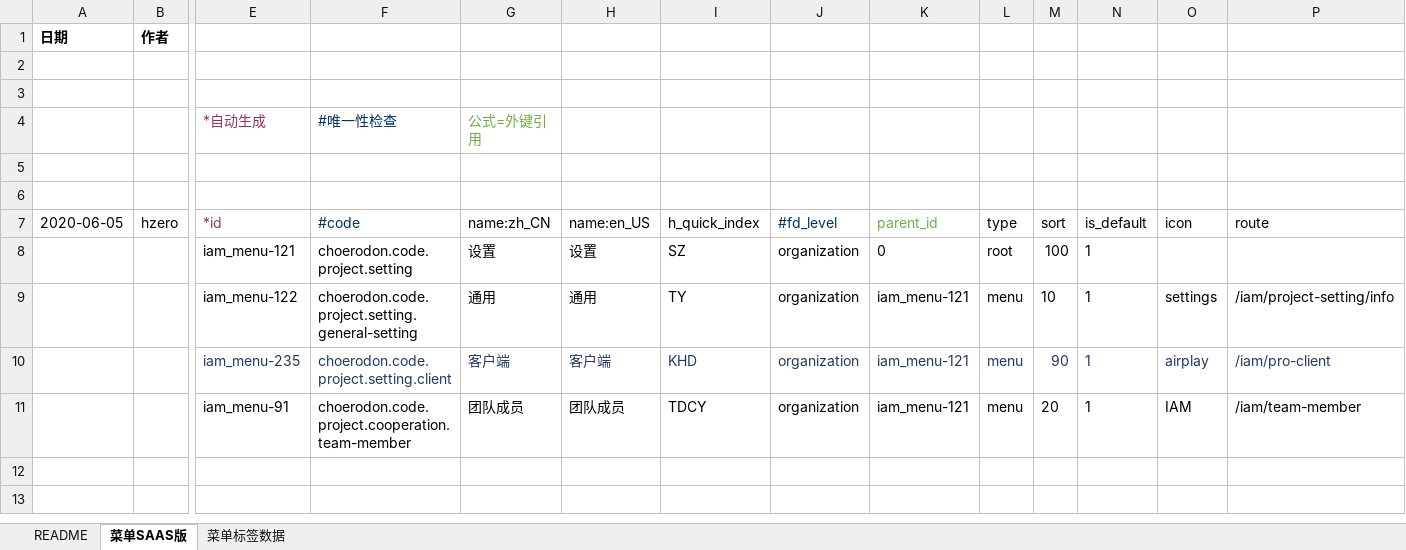
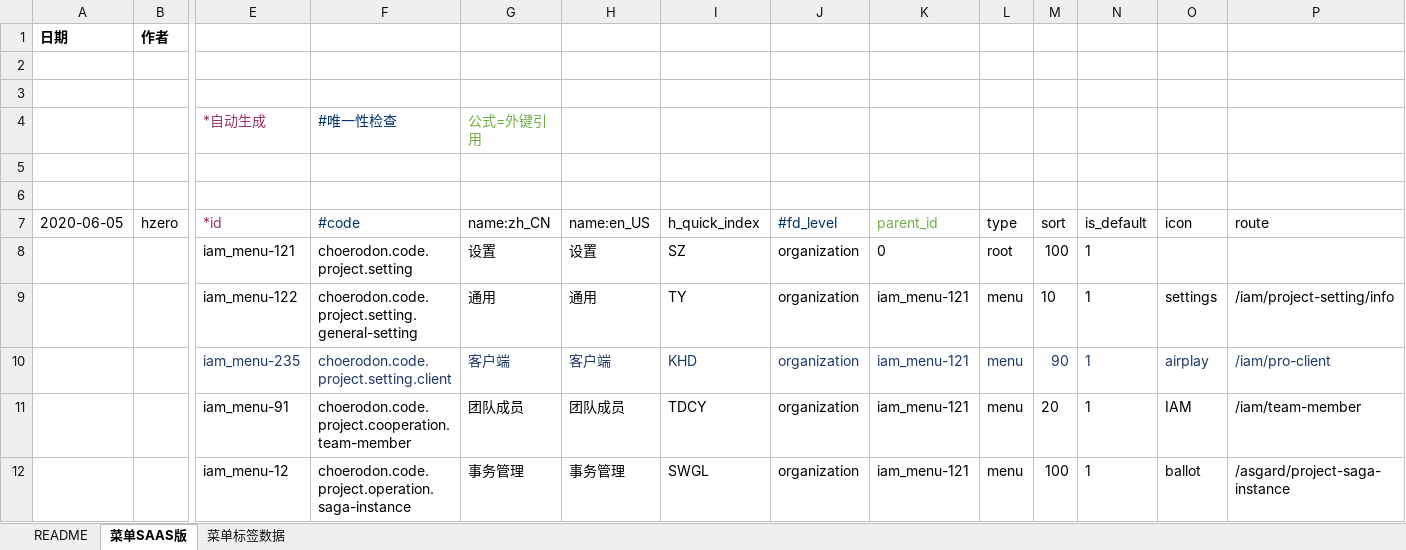
Before and after one commit to open-hand/test-manager-service, an Excel workbook: src/main/resources/script/db/init-data/test_manager_service/hzero_platform/test-menu-label.xlsx, sheet 菜单SAAS版, drawn as a sheet; only a part is shown, gaps mark what is left out; values as stored, in another font and other column widths than the file's, no borders; rows hold the shown columns only; the diff names each change by its address in the sheet, - before the commit and + after, or states it on an @@ line.

```diff
--- a/src/main/resources/script/db/init-data/test_manager_service/hzero_platform/test-menu-label.xlsx (sheet 菜单SAAS版)
+++ b/src/main/resources/script/db/init-data/test_manager_service/hzero_platform/test-menu-label.xlsx (sheet 菜单SAAS版)
+row 12:  |  | iam_menu-12 | choerodon.code.project.operation.saga-instance | 事务管理 | 事务管理 | SWGL | organization | iam_menu-121 | menu | 100 | 1 | ballot | /asgard/project-saga-instance
```
Also changed, not shown: sheet 菜单标签数据, src/main/resources/script/db/init-data/test_manager_service/hzero_platform/hzero_menu_user_role_label.xlsx, src/main/resources/script/db/init-data/test_manager_service/hzero_platform/test-fd-report.xlsx.
